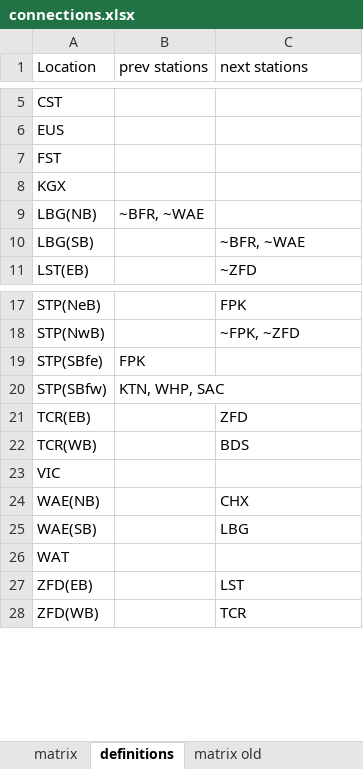
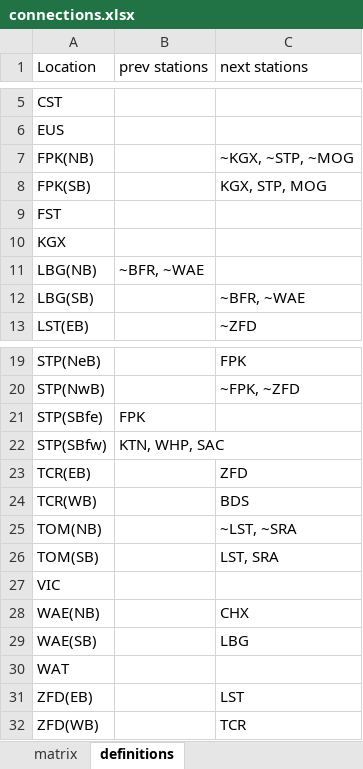
Before and after one commit to jprince8/paper-timetable-generator, an Excel workbook: data/connections.xlsx, sheet definitions, drawn as a sheet; only a part is shown, gaps mark what is left out; values as stored, in another font and other column widths than the file's, no borders; the diff names each change by its address in the sheet, - before the commit and + after, or states it on an @@ line.

```diff
--- a/data/connections.xlsx (sheet definitions)
+++ b/data/connections.xlsx (sheet definitions)
-sheet tab: matrix old
+row 7: FPK(NB) |  | ~KGX, ~STP, ~MOG
+row 8: FPK(SB) |  | KGX, STP, MOG
+row 25: TOM(NB) |  | ~LST, ~SRA
+row 26: TOM(SB) |  | LST, SRA
```
Also changed, not shown: sheet matrix, 1 other file.
